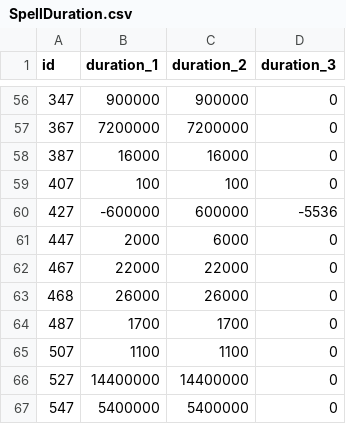
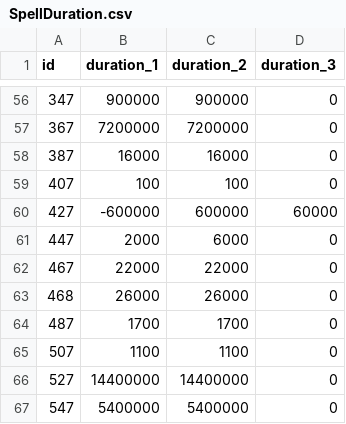
Before and after one commit to herotc/hero-dbc, a CSV file: DBC/generated/SpellDuration.csv, drawn as a sheet; only a part is shown, gaps mark what is left out.

```diff
--- a/DBC/generated/SpellDuration.csv
+++ b/DBC/generated/SpellDuration.csv
@@ -59,3 +59,3 @@ id,duration_1,duration_2,duration_3
 407,100,100,0
-427,-600000,600000,-5536
+427,-600000,600000,60000
 447,2000,6000,0
```
Also changed, not shown: DBC/generated/ItemEffect.csv, DBC/generated/SpellCooldowns.csv, 4 other files.
